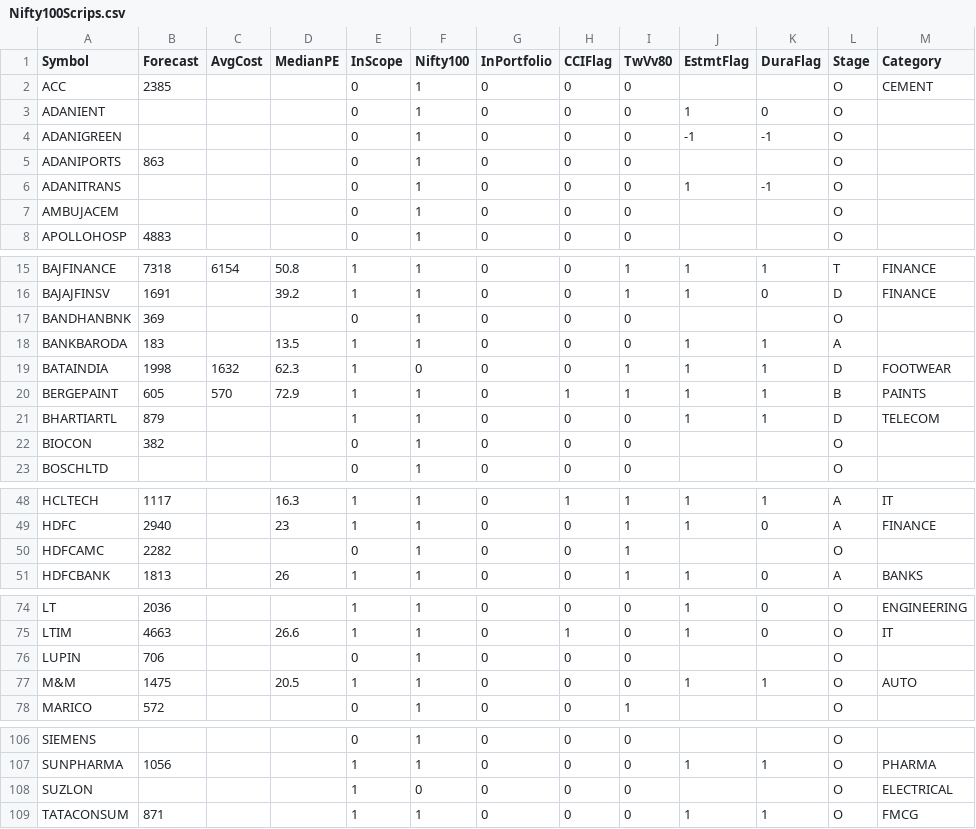
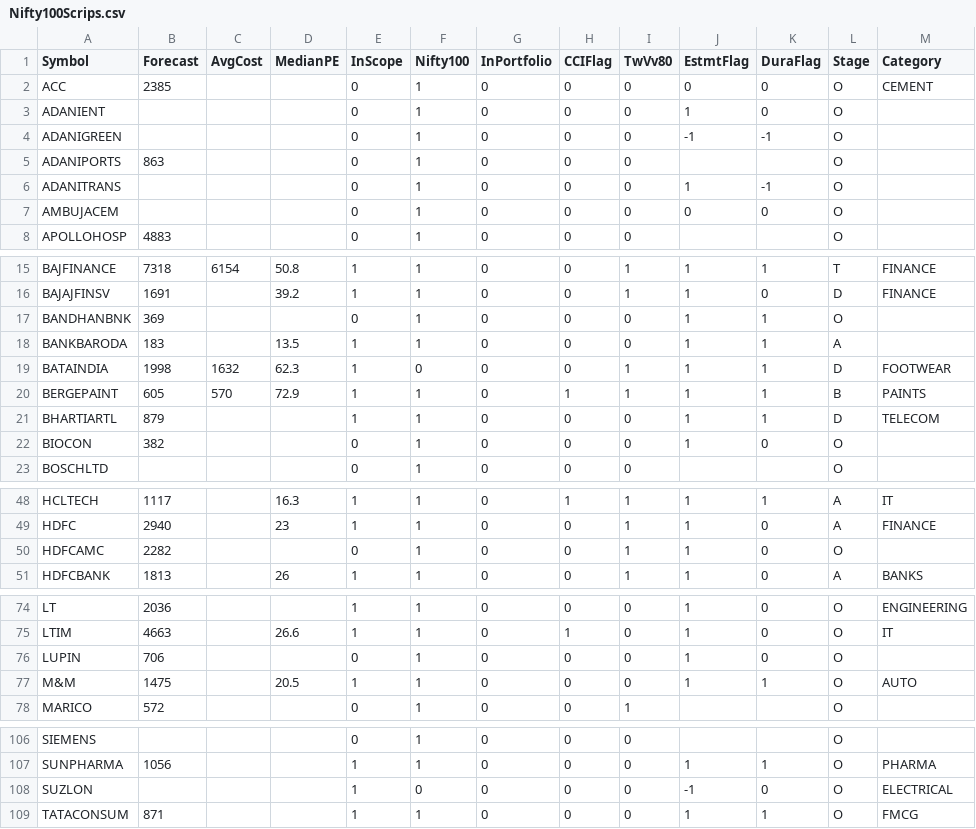
Before and after one commit to ankit-rathi/Data-Science-with-Python, a CSV file: Stock_Analysis/data/Nifty100Scrips.csv, drawn as a sheet; only a part is shown, gaps mark what is left out.

Commit message:
Update Nifty100Scrips.csv

```diff
--- a/Stock_Analysis/data/Nifty100Scrips.csv
+++ b/Stock_Analysis/data/Nifty100Scrips.csv
@@ -1,3 +1,3 @@
 Symbol,Forecast,AvgCost,MedianPE,InScope,Nifty100,InPortfolio,CCIFlag,TwVv80,EstmtFlag,DuraFlag,Stage,Category
-ACC,2385,,,0,1,0,0,0,,,O,CEMENT
+ACC,2385,,,0,1,0,0,0,0,0,O,CEMENT
 ADANIENT,,,,0,1,0,0,0,1,0,O,
@@ -6,3 +6,3 @@ ADANIPORTS,863,,,0,1,0,0,0,,,O,
 ADANITRANS,,,,0,1,0,0,0,1,-1,O,
-AMBUJACEM,,,,0,1,0,0,0,,,O,
+AMBUJACEM,,,,0,1,0,0,0,0,0,O,
 APOLLOHOSP,4883,,,0,1,0,0,0,,,O,
@@ -16,3 +16,3 @@ BAJFINANCE,7318,6154,50.8,1,1,0,0,1,1,1,T,FINANCE
 BAJAJFINSV,1691,,39.2,1,1,0,0,1,1,0,D,FINANCE
-BANDHANBNK,369,,,0,1,0,0,0,,,O,
+BANDHANBNK,369,,,0,1,0,0,0,1,1,O,
 BANKBARODA,183,,13.5,1,1,0,0,0,1,1,A,
@@ -21,3 +21,3 @@ BERGEPAINT,605,570,72.9,1,1,0,1,1,1,1,B,PAINTS
 BHARTIARTL,879,,,1,1,0,0,0,1,1,D,TELECOM
-BIOCON,382,,,0,1,0,0,0,,,O,
+BIOCON,382,,,0,1,0,0,0,1,0,O,
 BOSCHLTD,,,,0,1,0,0,0,,,O,
@@ -49,3 +49,3 @@ HCLTECH,1117,,16.3,1,1,0,1,1,1,1,A,IT
 HDFC,2940,,23,1,1,0,0,1,1,0,A,FINANCE
-HDFCAMC,2282,,,0,1,0,0,1,,,O,
+HDFCAMC,2282,,,0,1,0,0,1,1,0,O,
 HDFCBANK,1813,,26,1,1,0,0,1,1,0,A,BANKS
@@ -75,3 +75,3 @@ LT,2036,,,1,1,0,0,0,1,0,O,ENGINEERING
 LTIM,4663,,26.6,1,1,0,1,0,1,0,O,IT
-LUPIN,706,,,0,1,0,0,0,,,O,
+LUPIN,706,,,0,1,0,0,0,1,0,O,
 M&M,1475,,20.5,1,1,0,0,0,1,1,O,AUTO
@@ -107,3 +107,3 @@ SIEMENS,,,,0,1,0,0,0,,,O,
 SUNPHARMA,1056,,,1,1,0,0,0,1,1,O,PHARMA
-SUZLON,,,,1,0,0,0,0,,,O,ELECTRICAL
+SUZLON,,,,1,0,0,0,0,-1,0,O,ELECTRICAL
 TATACONSUM,871,,,1,1,0,0,0,1,1,O,FMCG
```
